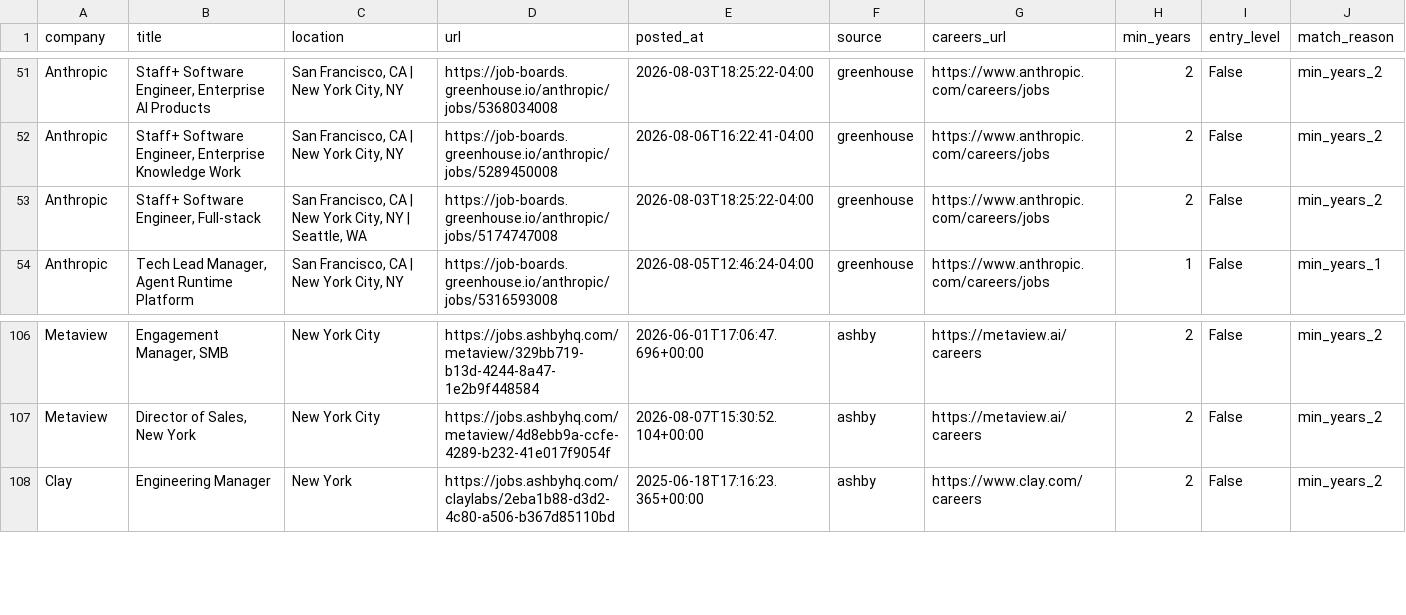
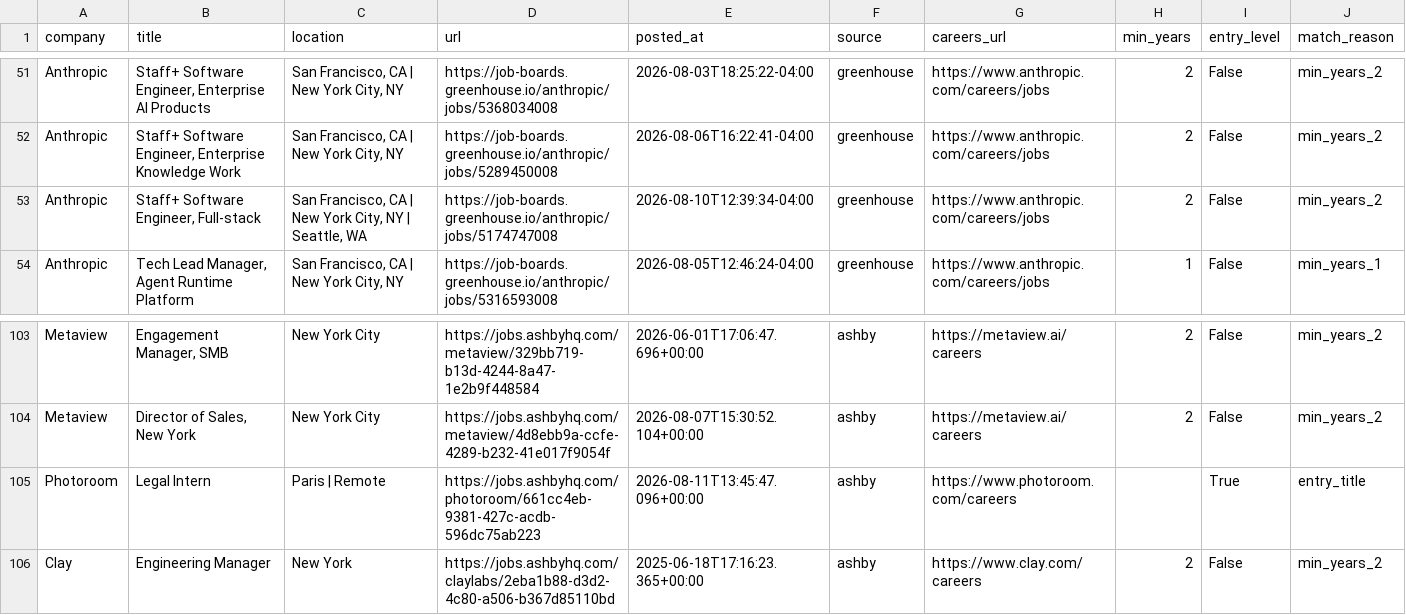
Before and after one commit to zachrosenblum/AI-Job-Board, a CSV file: New project/output/jobs.csv, drawn as a sheet; only a part is shown, gaps mark what is left out; the diff covers the shown part only.

```diff
--- a/New project/output/jobs.csv
+++ b/New project/output/jobs.csv
@@ -52,3 +52,3 @@ Anthropic,"Staff+ Software Engineer, Enterprise AI Products","San Francisco, CA
 Anthropic,"Staff+ Software Engineer, Enterprise Knowledge Work","San Francisco, CA | New York City, NY",https://job-boards.greenhouse.io/anthropic/jobs/5289450008,2026-08-06T16:22:41-04:00,greenhouse,https://www.anthropic.com/careers/jobs,2,False,min_years_2
-Anthropic,"Staff+ Software Engineer, Full-stack","San Francisco, CA | New York City, NY | Seattle, WA",https://job-boards.greenhouse.io/anthropic/jobs/5174747008,2026-08-03T18:25:22-04:00,greenhouse,https://www.anthropic.com/careers/jobs,2,False,min_years_2
+Anthropic,"Staff+ Software Engineer, Full-stack","San Francisco, CA | New York City, NY | Seattle, WA",https://job-boards.greenhouse.io/anthropic/jobs/5174747008,2026-08-10T12:39:34-04:00,greenhouse,https://www.anthropic.com/careers/jobs,2,False,min_years_2
 Anthropic,"Tech Lead Manager, Agent Runtime Platform","San Francisco, CA | New York City, NY",https://job-boards.greenhouse.io/anthropic/jobs/5316593008,2026-08-05T12:46:24-04:00,greenhouse,https://www.anthropic.com/careers/jobs,1,False,min_years_1
@@ -107,2 +104,3 @@ Metaview,"Engagement Manager, SMB",New York City,https://jobs.ashbyhq.com/metavi
 Metaview,"Director of Sales, New York",New York City,https://jobs.ashbyhq.com/metaview/4d8ebb9a-ccfe-4289-b232-41e017f9054f,2026-08-07T15:30:52.104+00:00,ashby,https://metaview.ai/careers,2,False,min_years_2
+Photoroom,Legal Intern,Paris | Remote,https://jobs.ashbyhq.com/photoroom/661cc4eb-9381-427c-acdb-596dc75ab223,2026-08-11T13:45:47.096+00:00,ashby,https://www.photoroom.com/careers,,True,entry_title
 Clay,Engineering Manager,New York,https://jobs.ashbyhq.com/claylabs/2eba1b88-d3d2-4c80-a506-b367d85110bd,2025-06-18T17:16:23.365+00:00,ashby,https://www.clay.com/careers,2,False,min_years_2
```
Also changed, not shown: 2 added rows, 5 removed rows and 1 moved row elsewhere in this file, 2 other files.
